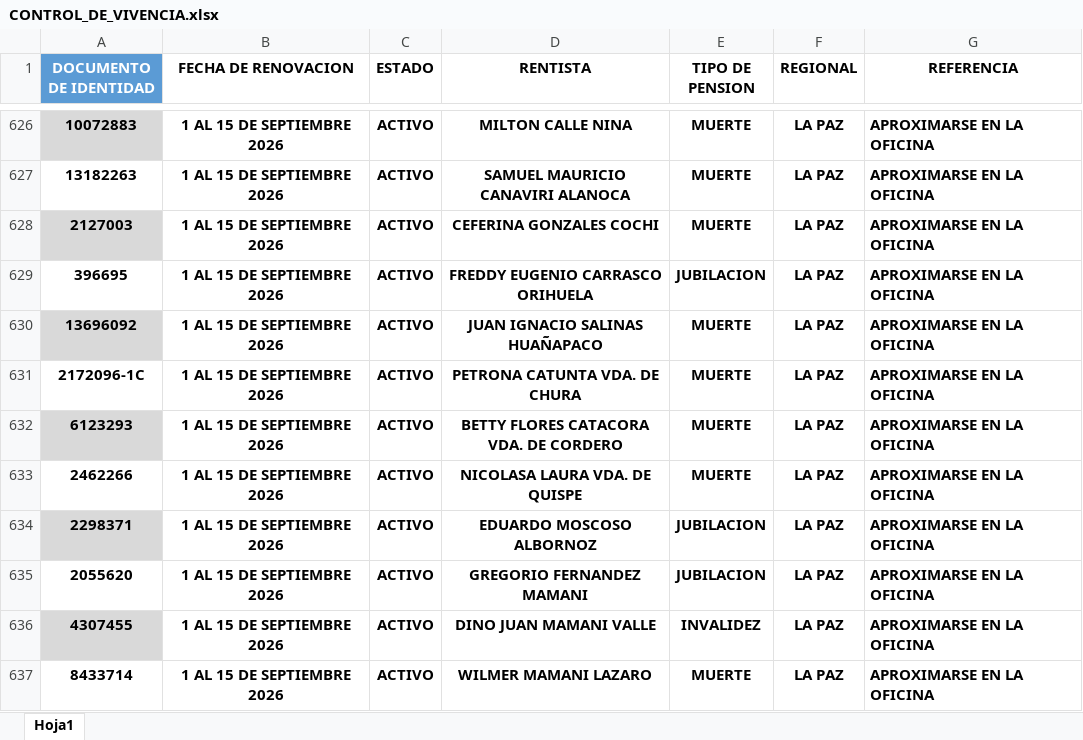
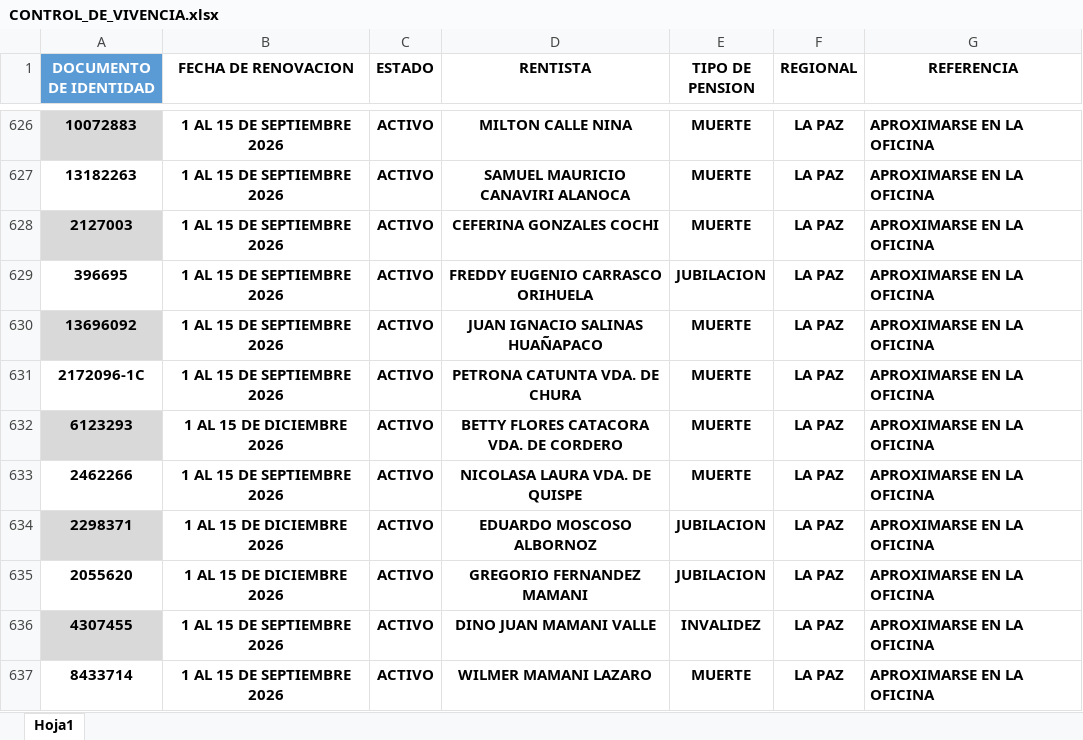
Before and after one commit to fv1263656-glitch/Control_Vivencia, an Excel workbook: data/CONTROL_DE_VIVENCIA.xlsx, sheet Hoja1, drawn as a sheet; only a part is shown, gaps mark what is left out; values as stored, in another font and other column widths than the file's, no borders; table styles not drawn; the diff covers the shown part only; the diff names each change by its address in the sheet, - before the commit and + after, or states it on an @@ line.

Commit message:
Add files via upload
Signed-off-by: fv1263656-glitch <fv1263656@gmail.com>

```diff
--- a/data/CONTROL_DE_VIVENCIA.xlsx (sheet Hoja1)
+++ b/data/CONTROL_DE_VIVENCIA.xlsx (sheet Hoja1)
-B632 (FECHA DE RENOVACION): 1 AL 15 DE SEPTIEMBRE 2026
+B632 (FECHA DE RENOVACION): 1 AL 15 DE DICIEMBRE 2026
-B634:B635 (FECHA DE RENOVACION): 1 AL 15 DE SEPTIEMBRE 2026
+B634:B635 (FECHA DE RENOVACION): 1 AL 15 DE DICIEMBRE 2026
```
Also changed, not shown: 35 edited cells and cell formats elsewhere in this sheet.
